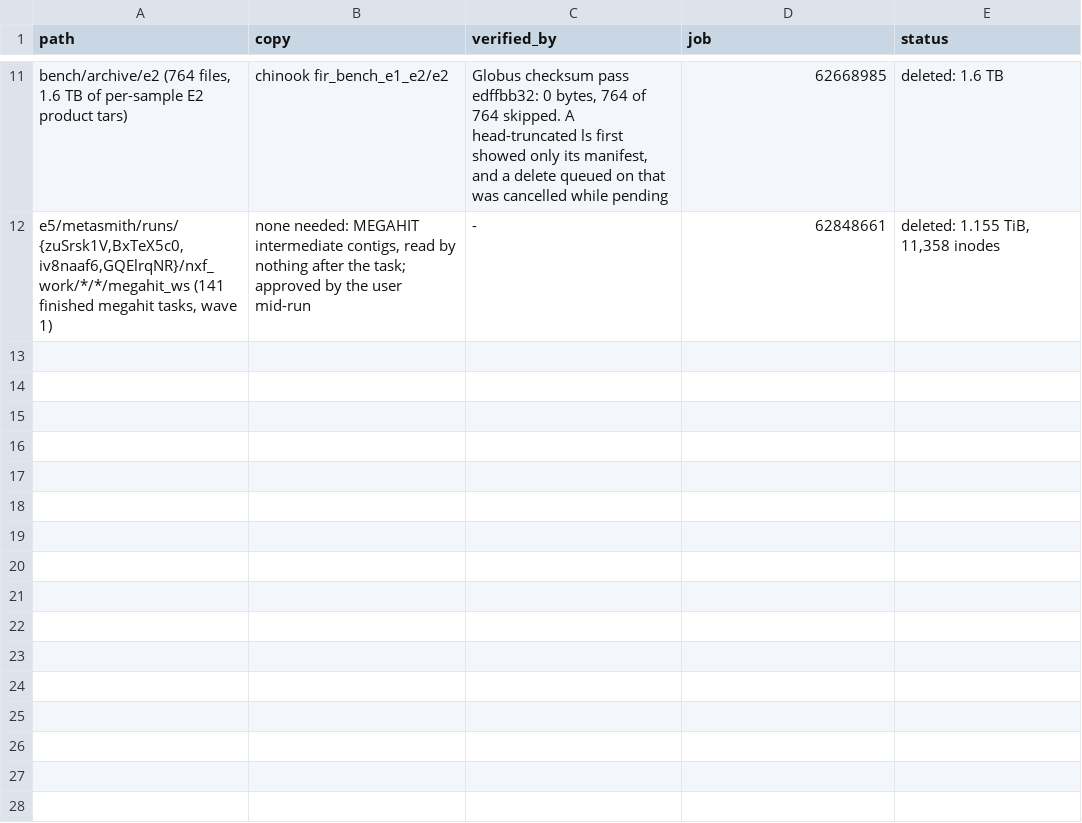
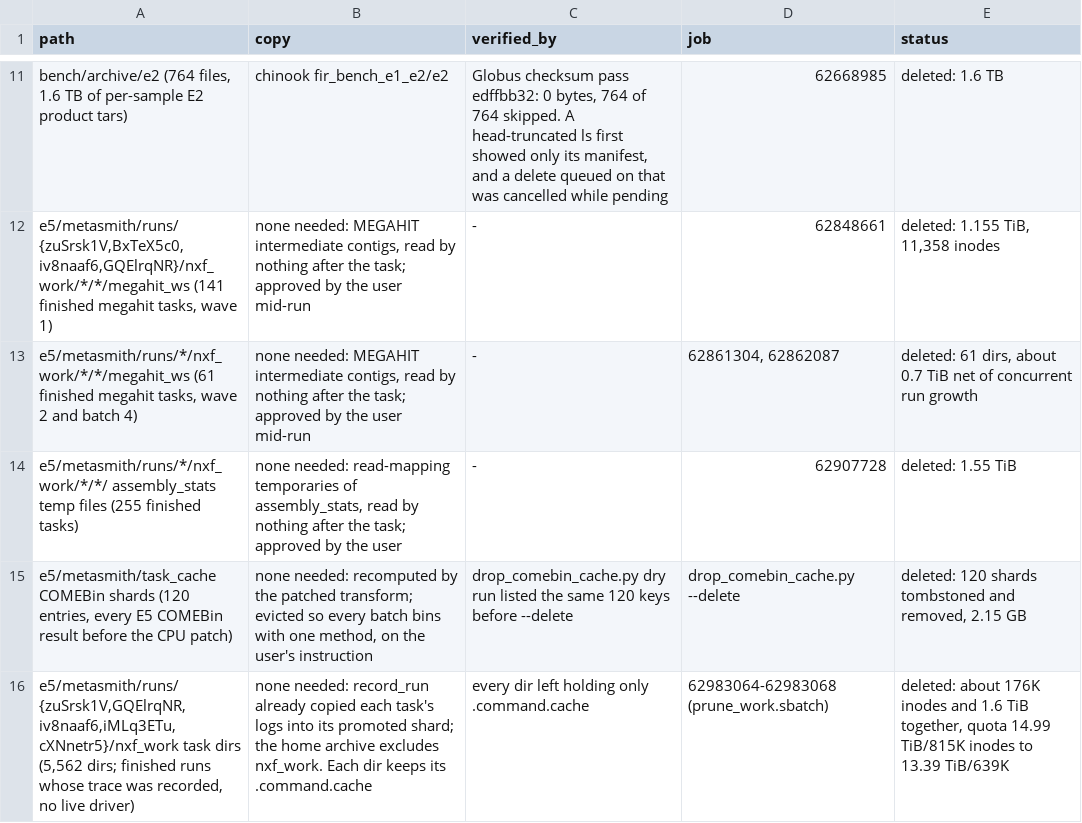
Before and after one commit to phy0x1a79ed/Metasmith, a TSV file: research/metasmith_benchmark/results/e5/cleanup.tsv, drawn as a sheet; only a part is shown, gaps mark what is left out.

```diff
--- a/research/metasmith_benchmark/results/e5/cleanup.tsv
+++ b/research/metasmith_benchmark/results/e5/cleanup.tsv
@@ -12 +12,5 @@ bench/archive/e2 (764 files, 1.6 TB of per-sample E2 product tars)	chinook fir_b
 e5/metasmith/runs/{zuSrsk1V,BxTeX5c0,iv8naaf6,GQElrqNR}/nxf_work/*/*/megahit_ws (141 finished megahit tasks, wave 1)	none needed: MEGAHIT intermediate contigs, read by nothing after the task; approved by the user mid-run	-	62848661	deleted: 1.155 TiB, 11,358 inodes
+e5/metasmith/runs/*/nxf_work/*/*/megahit_ws (61 finished megahit tasks, wave 2 and batch 4)	none needed: MEGAHIT intermediate contigs, read by nothing after the task; approved by the user mid-run	-	62861304, 62862087	deleted: 61 dirs, about 0.7 TiB net of concurrent run growth
+e5/metasmith/runs/*/nxf_work/*/*/ assembly_stats temp files (255 finished tasks)	none needed: read-mapping temporaries of assembly_stats, read by nothing after the task; approved by the user	-	62907728	deleted: 1.55 TiB
+e5/metasmith/task_cache COMEBin shards (120 entries, every E5 COMEBin result before the CPU patch)	none needed: recomputed by the patched transform; evicted so every batch bins with one method, on the user's instruction	drop_comebin_cache.py dry run listed the same 120 keys before --delete	drop_comebin_cache.py --delete	deleted: 120 shards tombstoned and removed, 2.15 GB
+e5/metasmith/runs/{zuSrsk1V,GQElrqNR,iv8naaf6,iMLq3ETu,cXNnetr5}/nxf_work task dirs (5,562 dirs; finished runs whose trace was recorded, no live driver)	none needed: record_run already copied each task's logs into its promoted shard; the home archive excludes nxf_work. Each dir keeps its .command.cache	every dir left holding only .command.cache	62983064-62983068 (prune_work.sbatch)	deleted: about 176K inodes and 1.6 TiB together, quota 14.99 TiB/815K inodes to 13.39 TiB/639K
```
